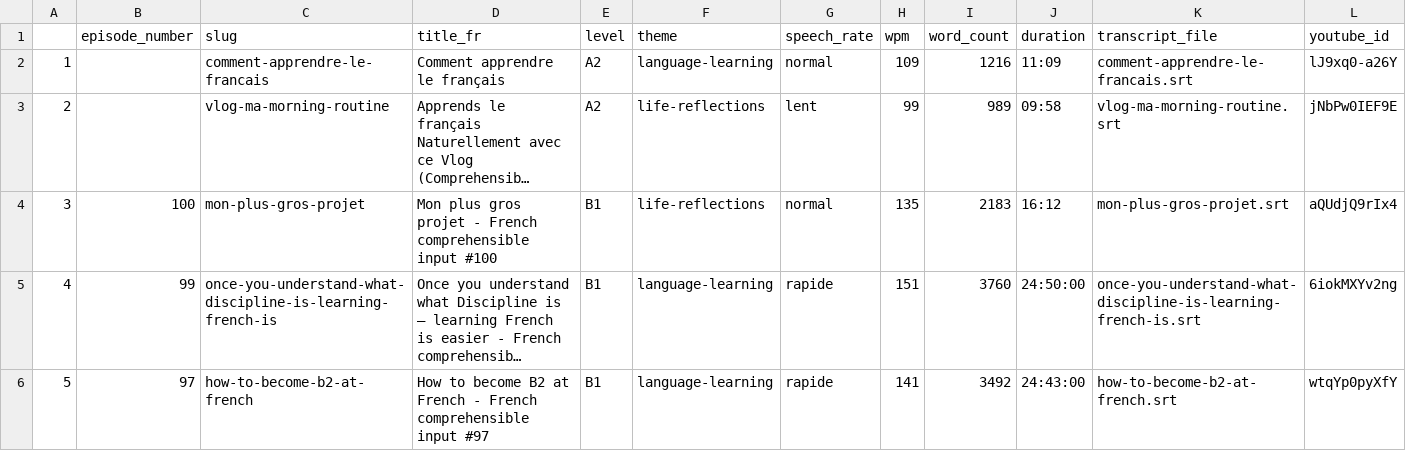
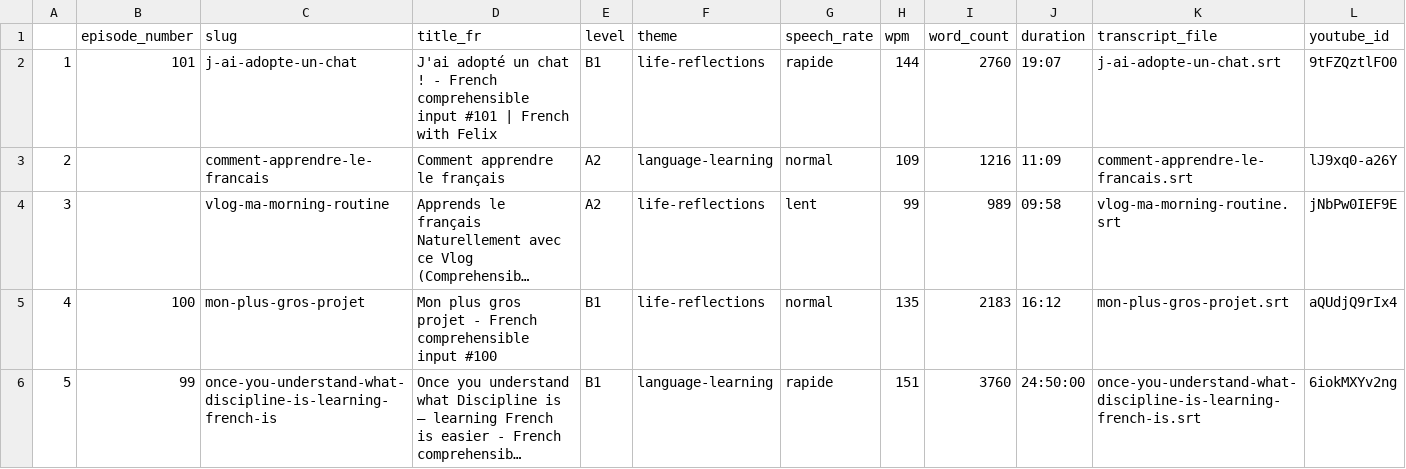
Before and after one commit to learnfrenchwithfelix-creator/french-with-felix-website, a CSV file: src/data/liminal_podcast.csv, drawn as a sheet; only a part is shown; the shorter side is filled out with more unchanged rows; long unchanged cells end in …; addresses are those after the commit; rows hold the shown columns only; the diff names each change by its address in the sheet, - before the commit and + after, or states it on an @@ line.

```diff
--- a/src/data/liminal_podcast.csv
+++ b/src/data/liminal_podcast.csv
+row 2: 1 | 101 | j-ai-adopte-un-chat | J'ai adopté un chat ! - French comprehensible input #101 | French with Felix | B1 | life-reflections | rapide | 144 | 2760 | 19:07 | j-ai-adopte-un-chat.srt | 9tFZQztlFO0
@@ column A renumbered from row 3 down @@
```
Also changed, not shown: 2 other files.
